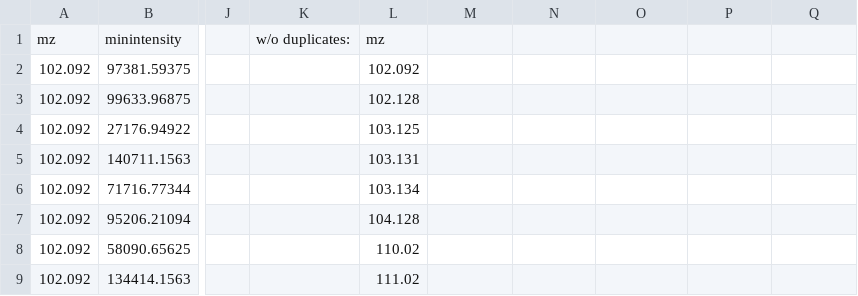
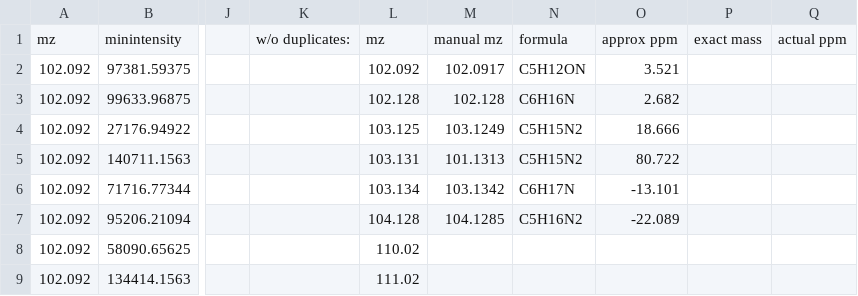
Before and after one commit to toxicpeng/TargetDecoy, a CSV file: jeans analysis/lockmassjeansPOS.csv, drawn as a sheet; only a part is shown, gaps mark what is left out; the diff names each change by its address in the sheet, - before the commit and + after, or states it on an @@ line.

```diff
--- a/jeans analysis/lockmassjeansPOS.csv
+++ b/jeans analysis/lockmassjeansPOS.csv
-M1: (empty)
+M1: manual mz
-N1: (empty)
+N1: formula
-O1: (empty)
+O1: approx ppm
-P1: (empty)
+P1: exact mass
-Q1: (empty)
+Q1: actual ppm
-M2: (empty)
+M2: 102.0917
-N2: (empty)
+N2: C5H12ON
-O2: (empty)
+O2: 3.521
-M3: (empty)
+M3: 102.128
-N3: (empty)
+N3: C6H16N
-O3: (empty)
+O3: 2.682
-M4: (empty)
+M4: 103.1249
-N4:N5: (empty)
+N4:N5: C5H15N2
-O4: (empty)
+O4: 18.666
-M5: (empty)
+M5: 101.1313
-O5: (empty)
+O5: 80.722
-M6: (empty)
+M6: 103.1342
-N6: (empty)
+N6: C6H17N
-O6: (empty)
+O6: -13.101
-M7: (empty)
+M7: 104.1285
-N7: (empty)
+N7: C5H16N2
-O7: (empty)
+O7: -22.089
```
Also changed, not shown: 46 other files.
